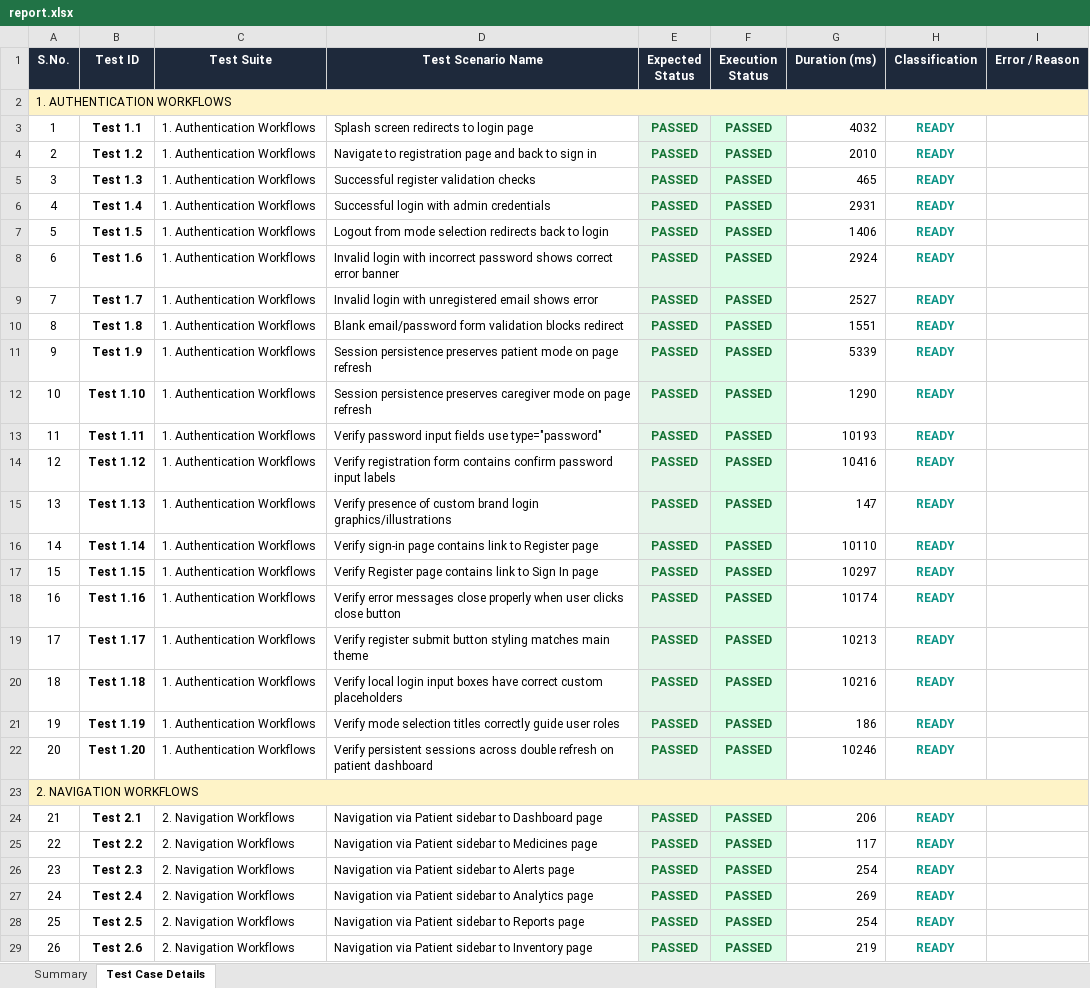
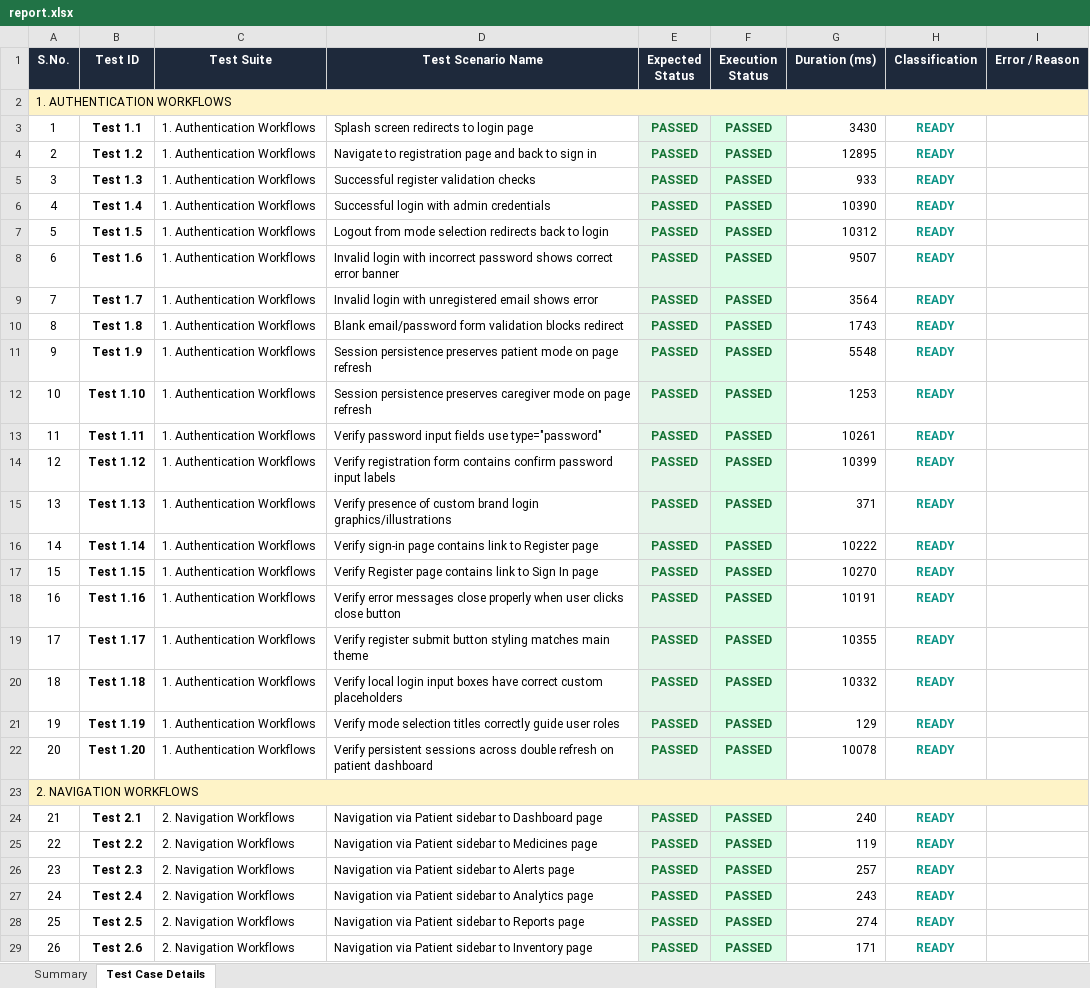
Before and after one commit to SrikeshK/MedMonitor-AI-Web, an Excel workbook: selenium-tests/reports/excel/report.xlsx, sheet Test Case Details, drawn as a sheet; only a part is shown; values as stored, in another font and other column widths than the file's, no borders; the diff covers the shown part only; the diff names each change by its address in the sheet, - before the commit and + after, or states it on an @@ line.

```diff
--- a/selenium-tests/reports/excel/report.xlsx (sheet Test Case Details)
+++ b/selenium-tests/reports/excel/report.xlsx (sheet Test Case Details)
-G3 (Duration (ms)): 4032
+G3 (Duration (ms)): 3430
-G4 (Duration (ms)): 2010
+G4 (Duration (ms)): 12895
-G5 (Duration (ms)): 465
+G5 (Duration (ms)): 933
-G6 (Duration (ms)): 2931
+G6 (Duration (ms)): 10390
-G7 (Duration (ms)): 1406
+G7 (Duration (ms)): 10312
-G8 (Duration (ms)): 2924
+G8 (Duration (ms)): 9507
-G9 (Duration (ms)): 2527
+G9 (Duration (ms)): 3564
-G10 (Duration (ms)): 1551
+G10 (Duration (ms)): 1743
-G11 (Duration (ms)): 5339
+G11 (Duration (ms)): 5548
-G12 (Duration (ms)): 1290
+G12 (Duration (ms)): 1253
-G13 (Duration (ms)): 10193
+G13 (Duration (ms)): 10261
-G14 (Duration (ms)): 10416
+G14 (Duration (ms)): 10399
-G15 (Duration (ms)): 147
+G15 (Duration (ms)): 371
-G16 (Duration (ms)): 10110
+G16 (Duration (ms)): 10222
-G17 (Duration (ms)): 10297
+G17 (Duration (ms)): 10270
-G18 (Duration (ms)): 10174
+G18 (Duration (ms)): 10191
-G19 (Duration (ms)): 10213
+G19 (Duration (ms)): 10355
-G20 (Duration (ms)): 10216
+G20 (Duration (ms)): 10332
-G21 (Duration (ms)): 186
+G21 (Duration (ms)): 129
-G22 (Duration (ms)): 10246
+G22 (Duration (ms)): 10078
-G24 (Duration (ms)): 206
+G24 (Duration (ms)): 240
-G25 (Duration (ms)): 117
+G25 (Duration (ms)): 119
-G26 (Duration (ms)): 254
+G26 (Duration (ms)): 257
-G27 (Duration (ms)): 269
+G27 (Duration (ms)): 243
-G28 (Duration (ms)): 254
+G28 (Duration (ms)): 274
-G29 (Duration (ms)): 219
+G29 (Duration (ms)): 171
```
Also changed, not shown: 113 added rows and 211 edited cells elsewhere in this sheet, sheet Summary, 6 other files.
